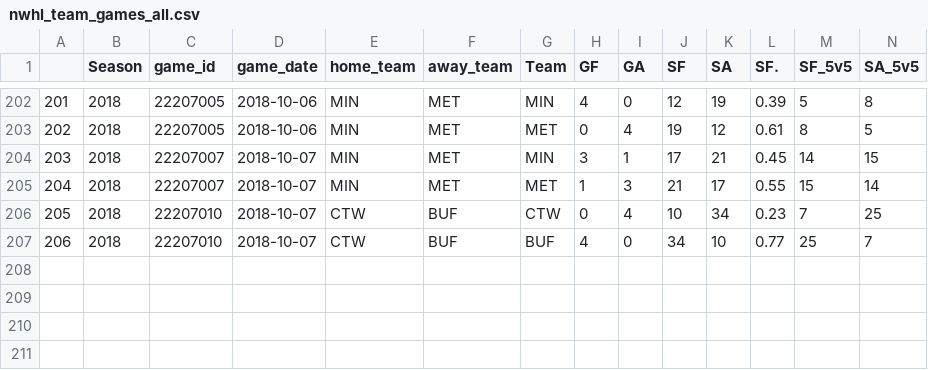
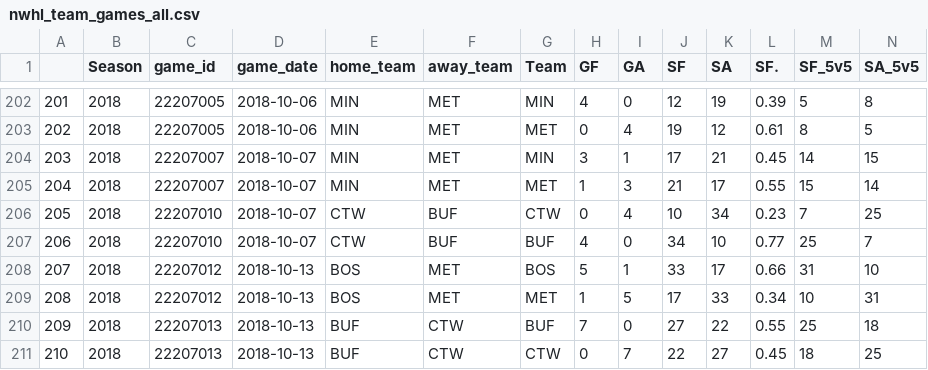
Before and after one commit to Aklongmuir/Even_Strength, a CSV file: data/nwhl_team_games_all.csv, drawn as a sheet; only a part is shown, gaps mark what is left out; rows hold the shown columns only; the diff names each change by its address in the sheet, - before the commit and + after, or states it on an @@ line.

Commit message:
Add files via upload
10/13 game data added

```diff
--- a/data/nwhl_team_games_all.csv
+++ b/data/nwhl_team_games_all.csv
+row 208: 207 | 2018 | 22207012 | 2018-10-13 | BOS | MET | BOS | 5 | 1 | 33 | 17 | 0.66 | 31 | 10
+row 209: 208 | 2018 | 22207012 | 2018-10-13 | BOS | MET | MET | 1 | 5 | 17 | 33 | 0.34 | 10 | 31
+row 210: 209 | 2018 | 22207013 | 2018-10-13 | BUF | CTW | BUF | 7 | 0 | 27 | 22 | 0.55 | 25 | 18
+row 211: 210 | 2018 | 22207013 | 2018-10-13 | BUF | CTW | CTW | 0 | 7 | 22 | 27 | 0.45 | 18 | 25
```
Also changed, not shown: 3 other files.
